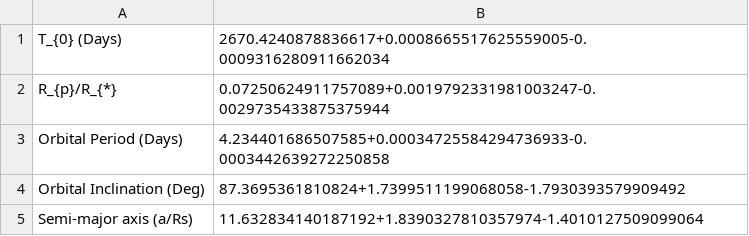
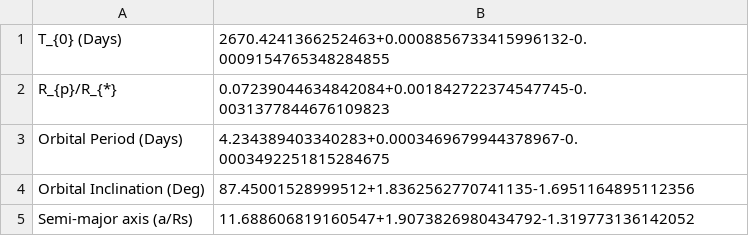
Before and after one commit to hrwakeford/MSci2022_TESS, a CSV file: Transit_fitting/HAT_P_26b/HAT_P_26b_params.csv, drawn as a sheet.

```diff
--- a/Transit_fitting/HAT_P_26b/HAT_P_26b_params.csv
+++ b/Transit_fitting/HAT_P_26b/HAT_P_26b_params.csv
@@ -1,5 +1,5 @@
-T_{0} (Days),2670.4240878836617+0.0008665517625559005-0.0009316280911662034
-R_{p}/R_{*},0.07250624911757089+0.0019792331981003247-0.0029735433875375944
-Orbital Period (Days),4.234401686507585+0.00034725584294736933-0.0003442639272250858
-Orbital Inclination (Deg),87.3695361810824+1.7399511199068058-1.7930393579909492
-Semi-major axis (a/Rs),11.632834140187192+1.8390327810357974-1.4010127509099064
+T_{0} (Days),2670.4241366252463+0.0008856733415996132-0.0009154765348284855
+R_{p}/R_{*},0.07239044634842084+0.001842722374547745-0.0031377844676109823
+Orbital Period (Days),4.234389403340283+0.0003469679944378967-0.0003492251815284675
+Orbital Inclination (Deg),87.45001528999512+1.8362562770741135-1.6951164895112356
+Semi-major axis (a/Rs),11.688606819160547+1.9073826980434792-1.319773136142052
```
Also changed, not shown: Transit_fitting/WASP_39b/WASP_39b_params.csv, 2 other files.
